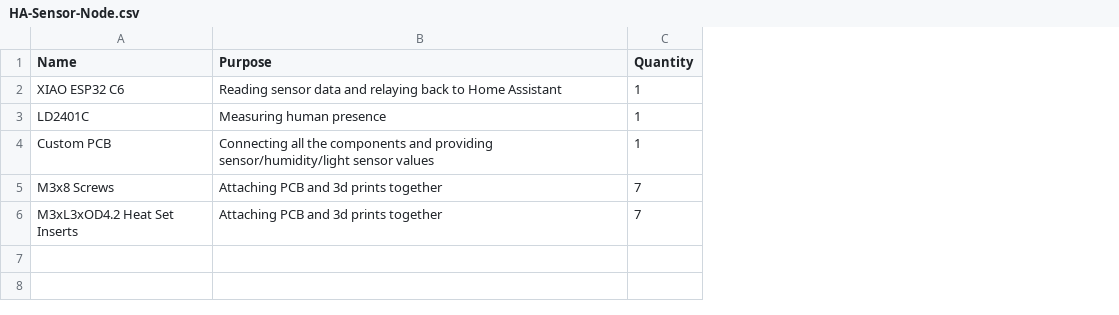
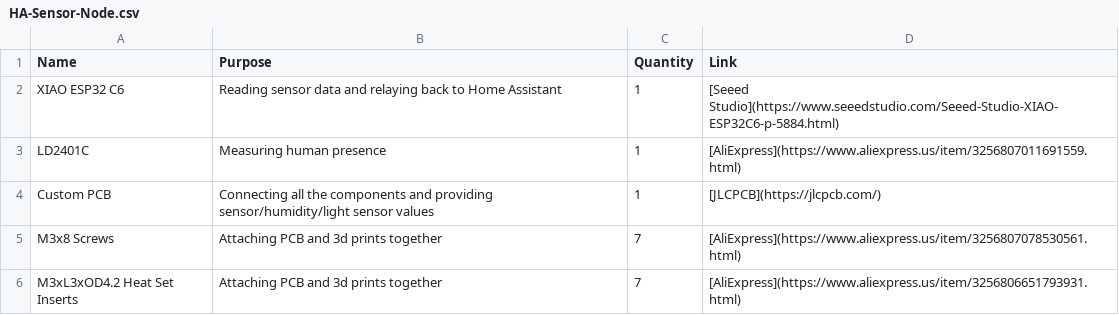
Before and after one commit to AlexD717/HA-Sensor-Node, a CSV file: HA-Sensor-Node.csv, drawn as a sheet; the diff names each change by its address in the sheet, - before the commit and + after, or states it on an @@ line.

Commit message:
BOM Links

```diff
--- a/HA-Sensor-Node.csv
+++ b/HA-Sensor-Node.csv
+column D (Link), rows 2-6: [Seeed Studio](https://www.seeedstudio.com/Seeed-Studio-XIAO-ESP32C6-p-5884.html) | [AliExpress](https://www.aliexpress.us/item/3256807011691559.html) | [JLCPCB](https://jlcpcb.com/) | [AliExpress](https://www.aliexpress.us/item/3256807078530561.html) | [AliExpress](https://www.aliexpress.us/item/3256806651793931.html)
```
